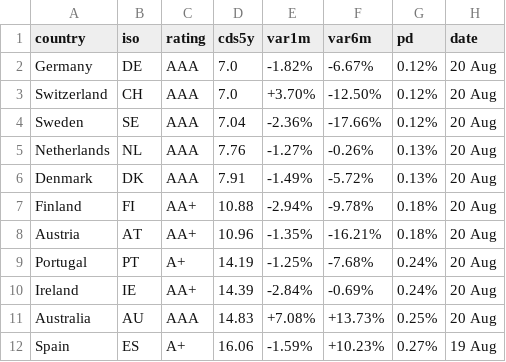
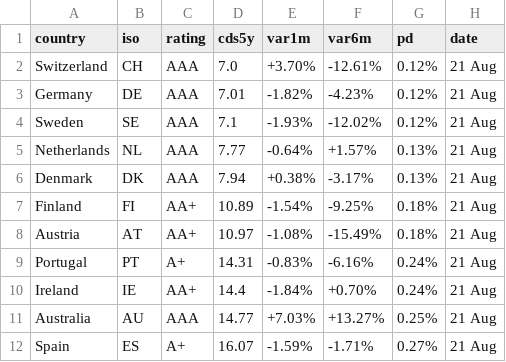
Before and after one commit to rafargb-tech/cds-panel, a CSV file: sovereign_cds.csv, drawn as a sheet; only a part is shown; the diff covers the shown part only.

```diff
--- a/sovereign_cds.csv
+++ b/sovereign_cds.csv
@@ -1,12 +1,12 @@
 country,iso,rating,cds5y,var1m,var6m,pd,date
-Germany,DE,AAA,7.0,-1.82%,-6.67%,0.12%,20 Aug
-Switzerland,CH,AAA,7.0,+3.70%,-12.50%,0.12%,20 Aug
-Sweden,SE,AAA,7.04,-2.36%,-17.66%,0.12%,20 Aug
-Netherlands,NL,AAA,7.76,-1.27%,-0.26%,0.13%,20 Aug
-Denmark,DK,AAA,7.91,-1.49%,-5.72%,0.13%,20 Aug
-Finland,FI,AA+,10.88,-2.94%,-9.78%,0.18%,20 Aug
-Austria,AT,AA+,10.96,-1.35%,-16.21%,0.18%,20 Aug
-Portugal,PT,A+,14.19,-1.25%,-7.68%,0.24%,20 Aug
-Ireland,IE,AA+,14.39,-2.84%,-0.69%,0.24%,20 Aug
-Australia,AU,AAA,14.83,+7.08%,+13.73%,0.25%,20 Aug
-Spain,ES,A+,16.06,-1.59%,+10.23%,0.27%,19 Aug
+Switzerland,CH,AAA,7.0,+3.70%,-12.61%,0.12%,21 Aug
+Germany,DE,AAA,7.01,-1.82%,-4.23%,0.12%,21 Aug
+Sweden,SE,AAA,7.1,-1.93%,-12.02%,0.12%,21 Aug
+Netherlands,NL,AAA,7.77,-0.64%,+1.57%,0.13%,21 Aug
+Denmark,DK,AAA,7.94,+0.38%,-3.17%,0.13%,21 Aug
+Finland,FI,AA+,10.89,-1.54%,-9.25%,0.18%,21 Aug
+Austria,AT,AA+,10.97,-1.08%,-15.49%,0.18%,21 Aug
+Portugal,PT,A+,14.31,-0.83%,-6.16%,0.24%,21 Aug
+Ireland,IE,AA+,14.4,-1.84%,+0.70%,0.24%,21 Aug
+Australia,AU,AAA,14.77,+7.03%,+13.27%,0.25%,21 Aug
+Spain,ES,A+,16.07,-1.59%,-1.71%,0.27%,21 Aug
```
Also changed, not shown: 1 added row, 1 removed row and 64 edited cells elsewhere in this file, 2 other files.
